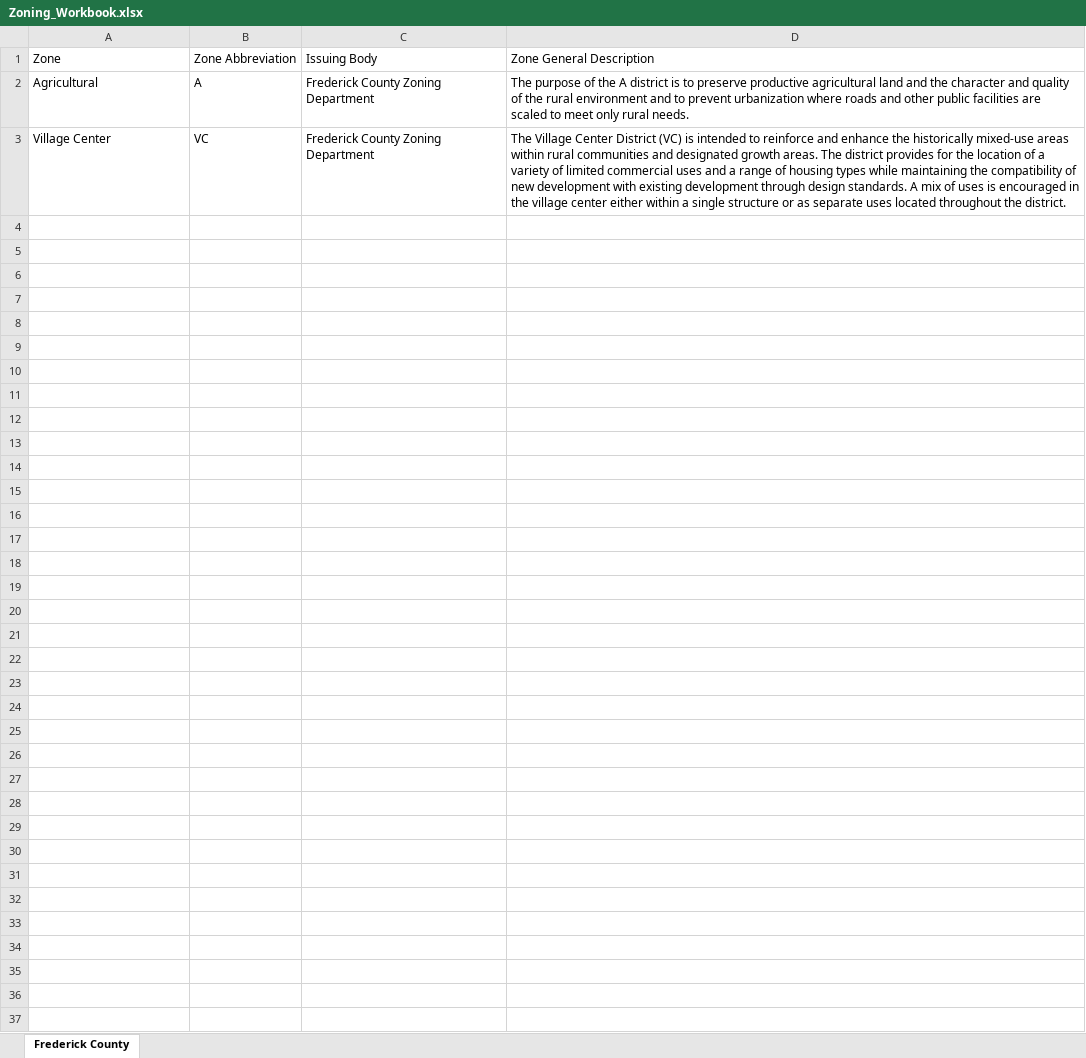
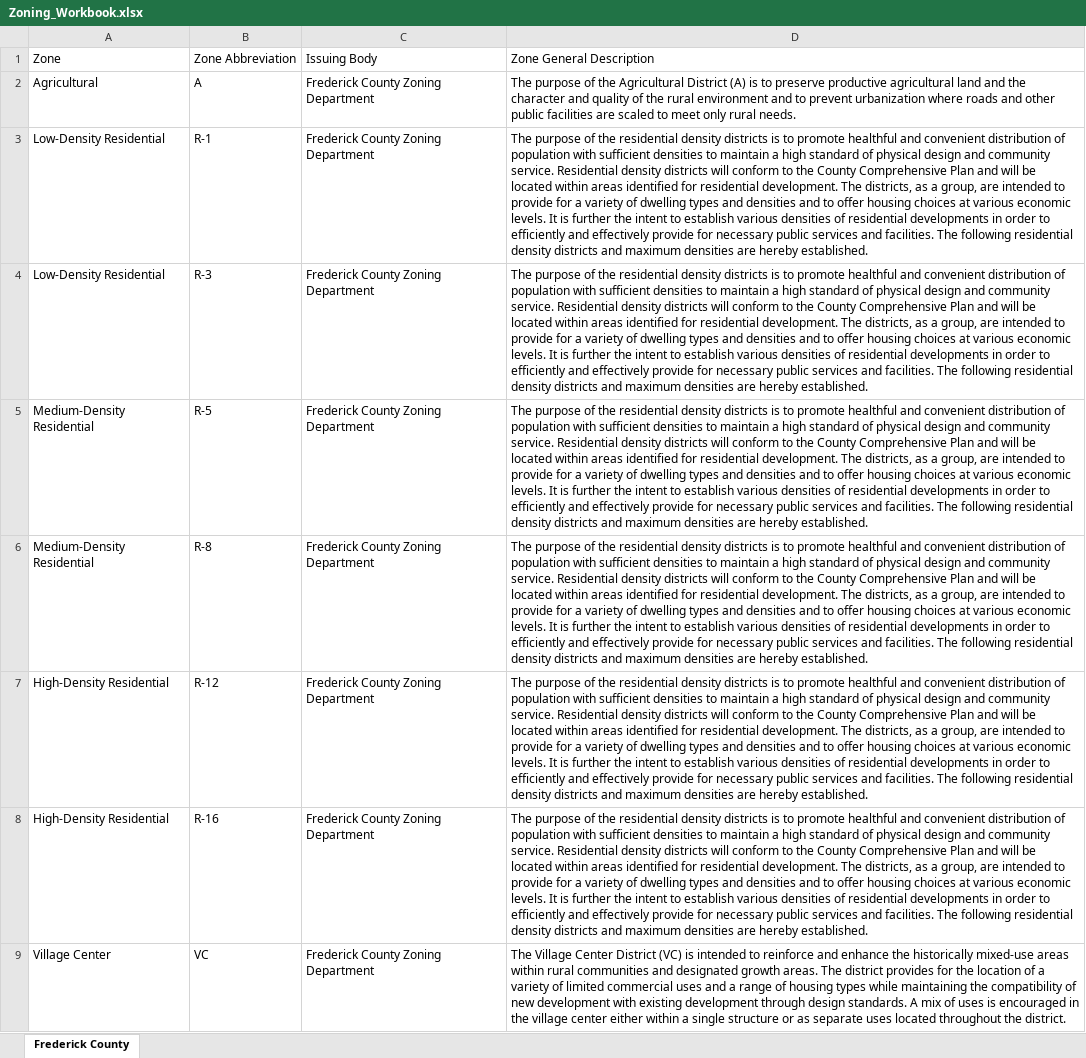
Before and after one commit to jsmolesworth96/prg_projects, an Excel workbook: Zoning_Workbook.xlsx, sheet Frederick County, drawn as a sheet; only a part is shown; values as stored, in another font and other column widths than the file's, no borders; the diff covers the shown part only; the diff names each change by its address in the sheet, - before the commit and + after, or states it on an @@ line.

Commit message:
updated zoning workbook

```diff
--- a/Zoning_Workbook.xlsx (sheet Frederick County)
+++ b/Zoning_Workbook.xlsx (sheet Frederick County)
-D2: …of the A district is to…
+D2: …of the Agricultural District (A) is to…
+row 3: Low-Density Residential | R-1 | Frederick County Zoning Department | The purpose of the residential density districts is to promote healthful and convenient distribution of population with sufficient densities to maintain a high standard of physical design and community service. Residential density districts will conform to the County Comprehensive Plan and will be located within areas identified for residential development. The districts, as a group, are intended to provide for a variety of dwelling types and densities and to offer housing choices at various economic levels. It is further the intent to establish various densities of residential developments in order to efficiently and effectively provide for necessary public services and facilities. The following residential density districts and maximum densities are hereby established.
+row 4: Low-Density Residential | R-3 | Frederick County Zoning Department | The purpose of the residential density districts is to promote healthful and convenient distribution of population with sufficient densities to maintain a high standard of physical design and community service. Residential density districts will conform to the County Comprehensive Plan and will be located within areas identified for residential development. The districts, as a group, are intended to provide for a variety of dwelling types and densities and to offer housing choices at various economic levels. It is further the intent to establish various densities of residential developments in order to efficiently and effectively provide for necessary public services and facilities. The following residential density districts and maximum densities are hereby established.
+row 5: Medium-Density Residential | R-5 | Frederick County Zoning Department | The purpose of the residential density districts is to promote healthful and convenient distribution of population with sufficient densities to maintain a high standard of physical design and community service. Residential density districts will conform to the County Comprehensive Plan and will be located within areas identified for residential development. The districts, as a group, are intended to provide for a variety of dwelling types and densities and to offer housing choices at various economic levels. It is further the intent to establish various densities of residential developments in order to efficiently and effectively provide for necessary public services and facilities. The following residential density districts and maximum densities are hereby established.
+row 6: Medium-Density Residential | R-8 | Frederick County Zoning Department | The purpose of the residential density districts is to promote healthful and convenient distribution of population with sufficient densities to maintain a high standard of physical design and community service. Residential density districts will conform to the County Comprehensive Plan and will be located within areas identified for residential development. The districts, as a group, are intended to provide for a variety of dwelling types and densities and to offer housing choices at various economic levels. It is further the intent to establish various densities of residential developments in order to efficiently and effectively provide for necessary public services and facilities. The following residential density districts and maximum densities are hereby established.
+row 7: High-Density Residential | R-12 | Frederick County Zoning Department | The purpose of the residential density districts is to promote healthful and convenient distribution of population with sufficient densities to maintain a high standard of physical design and community service. Residential density districts will conform to the County Comprehensive Plan and will be located within areas identified for residential development. The districts, as a group, are intended to provide for a variety of dwelling types and densities and to offer housing choices at various economic levels. It is further the intent to establish various densities of residential developments in order to efficiently and effectively provide for necessary public services and facilities. The following residential density districts and maximum densities are hereby established.
+row 8: High-Density Residential | R-16 | Frederick County Zoning Department | The purpose of the residential density districts is to promote healthful and convenient distribution of population with sufficient densities to maintain a high standard of physical design and community service. Residential density districts will conform to the County Comprehensive Plan and will be located within areas identified for residential development. The districts, as a group, are intended to provide for a variety of dwelling types and densities and to offer housing choices at various economic levels. It is further the intent to establish various densities of residential developments in order to efficiently and effectively provide for necessary public services and facilities. The following residential density districts and maximum densities are hereby established.
```
Also changed, not shown: 6 added rows elsewhere in this sheet, 1 other file.
